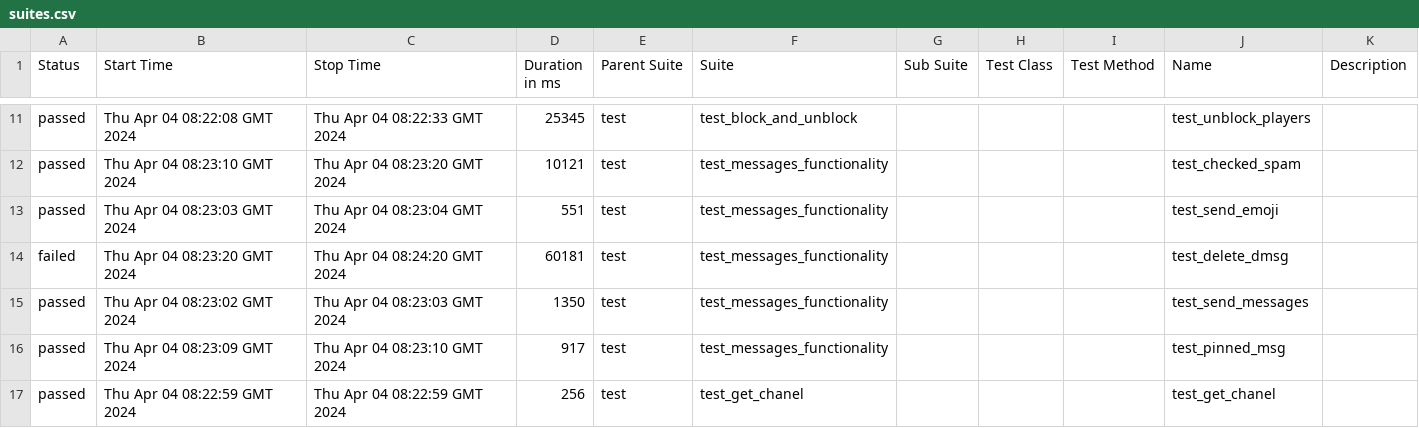
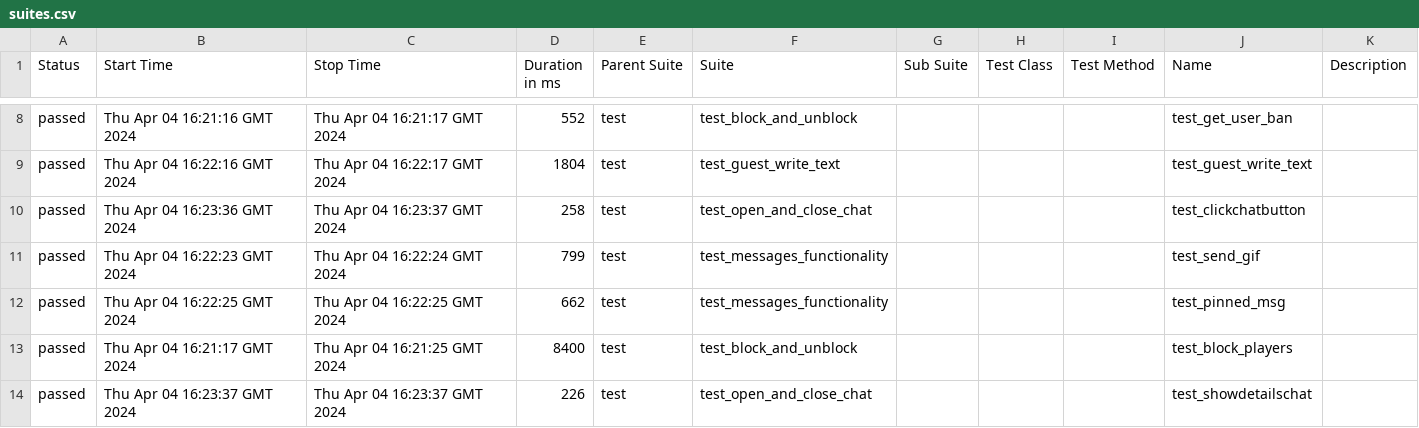
Before and after one commit to VladimirSaf95/ChatProject, a CSV file: data/suites.csv, drawn as a sheet; only a part is shown, gaps mark what is left out; the diff covers the shown part only.

Commit message:
Deploying to gh-pages from @ VladimirSaf95/ChatProject@49c49687d7047de058d9648d9098e3c8fd0b3bdb 🚀

```diff
--- a/data/suites.csv
+++ b/data/suites.csv
@@ -11,7 +8,7 @@
-"passed","Thu Apr 04 08:22:08 GMT 2024","Thu Apr 04 08:22:33 GMT 2024","25345","test","test_block_and_unblock","","","","test_unblock_players",""
-"passed","Thu Apr 04 08:23:10 GMT 2024","Thu Apr 04 08:23:20 GMT 2024","10121","test","test_messages_functionality","","","","test_checked_spam",""
-"passed","Thu Apr 04 08:23:03 GMT 2024","Thu Apr 04 08:23:04 GMT 2024","551","test","test_messages_functionality","","","","test_send_emoji",""
-"failed","Thu Apr 04 08:23:20 GMT 2024","Thu Apr 04 08:24:20 GMT 2024","60181","test","test_messages_functionality","","","","test_delete_dmsg",""
-"passed","Thu Apr 04 08:23:02 GMT 2024","Thu Apr 04 08:23:03 GMT 2024","1350","test","test_messages_functionality","","","","test_send_messages",""
-"passed","Thu Apr 04 08:23:09 GMT 2024","Thu Apr 04 08:23:10 GMT 2024","917","test","test_messages_functionality","","","","test_pinned_msg",""
-"passed","Thu Apr 04 08:22:59 GMT 2024","Thu Apr 04 08:22:59 GMT 2024","256","test","test_get_chanel","","","","test_get_chanel",""
+"passed","Thu Apr 04 16:21:16 GMT 2024","Thu Apr 04 16:21:17 GMT 2024","552","test","test_block_and_unblock","","","","test_get_user_ban",""
+"passed","Thu Apr 04 16:22:16 GMT 2024","Thu Apr 04 16:22:17 GMT 2024","1804","test","test_guest_write_text","","","","test_guest_write_text",""
+"passed","Thu Apr 04 16:23:36 GMT 2024","Thu Apr 04 16:23:37 GMT 2024","258","test","test_open_and_close_chat","","","","test_clickchatbutton",""
+"passed","Thu Apr 04 16:22:23 GMT 2024","Thu Apr 04 16:22:24 GMT 2024","799","test","test_messages_functionality","","","","test_send_gif",""
+"passed","Thu Apr 04 16:22:25 GMT 2024","Thu Apr 04 16:22:25 GMT 2024","662","test","test_messages_functionality","","","","test_pinned_msg",""
+"passed","Thu Apr 04 16:21:17 GMT 2024","Thu Apr 04 16:21:25 GMT 2024","8400","test","test_block_and_unblock","","","","test_block_players",""
+"passed","Thu Apr 04 16:23:37 GMT 2024","Thu Apr 04 16:23:37 GMT 2024","226","test","test_open_and_close_chat","","","","test_showdetailschat",""
```
Also changed, not shown: 3 added rows, 3 removed rows and 67 edited cells elsewhere in this file, data/behaviors.csv, 44 other files.
